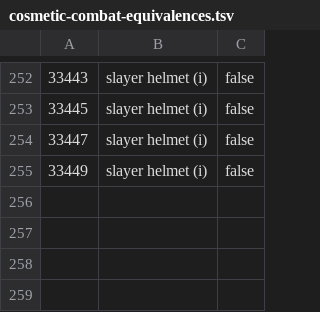
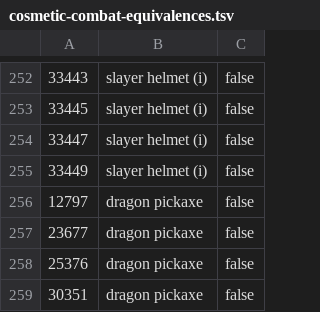
Before and after one commit to wukuna/improved-banking, a TSV file: src/main/resources/com/windowmarkers/cosmetic-combat-equivalences.tsv, drawn as a sheet; only a part is shown, gaps mark what is left out.

```diff
--- a/src/main/resources/com/windowmarkers/cosmetic-combat-equivalences.tsv
+++ b/src/main/resources/com/windowmarkers/cosmetic-combat-equivalences.tsv
@@ -255 +255,5 @@
 33449	slayer helmet (i)	false
+12797	dragon pickaxe	false
+23677	dragon pickaxe	false
+25376	dragon pickaxe	false
+30351	dragon pickaxe	false
```
Also changed, not shown: src/main/resources/com/windowmarkers/activity-functional-equivalences.tsv, src/main/resources/com/windowmarkers/activity-setup-items.tsv, 23 other files.
